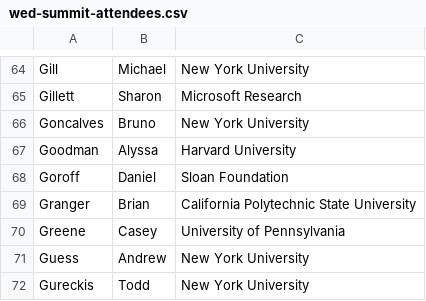
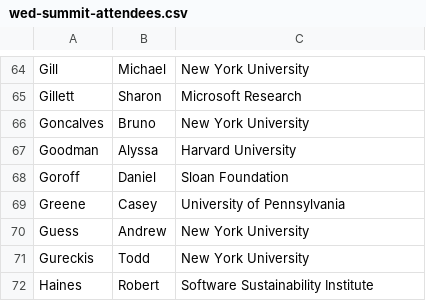
Before and after one commit to DDD-Moore/dse, a CSV file: wed-summit-attendees.csv, drawn as a sheet; only a part is shown, gaps mark what is left out; the shorter side is filled out with more unchanged rows.

Commit message:
remove granger

```diff
--- a/wed-summit-attendees.csv
+++ b/wed-summit-attendees.csv
@@ -68,3 +68,2 @@ Goodman,Alyssa,Harvard University
 Goroff,Daniel,Sloan Foundation
-Granger,Brian,California Polytechnic State University
 Greene,Casey,University of Pennsylvania
```
